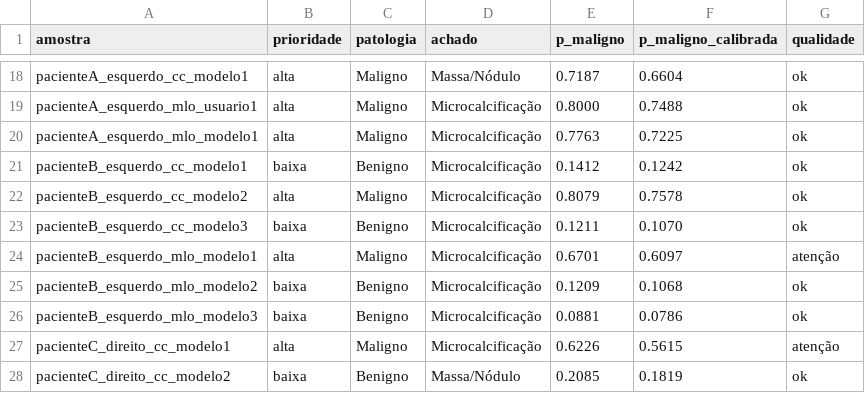
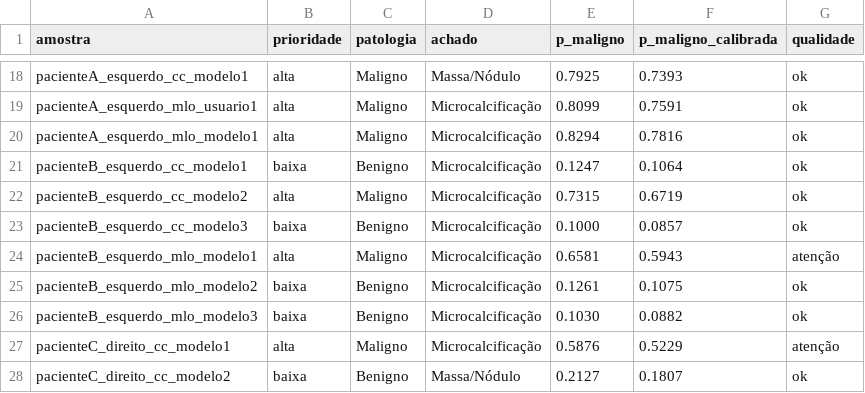
Before and after one commit to robertoaabfilho/MARIA, a CSV file: testes/referencia_exemplos.csv, drawn as a sheet; only a part is shown, gaps mark what is left out; the diff covers the shown part only; the diff names each change by its address in the sheet, - before the commit and + after, or states it on an @@ line.

```diff
--- a/testes/referencia_exemplos.csv
+++ b/testes/referencia_exemplos.csv
-E18 (p_maligno): 0.7187
+E18 (p_maligno): 0.7925
-F18 (p_maligno_calibrada): 0.6604
+F18 (p_maligno_calibrada): 0.7393
-E19 (p_maligno): 0.8000
+E19 (p_maligno): 0.8099
-F19 (p_maligno_calibrada): 0.7488
+F19 (p_maligno_calibrada): 0.7591
-E20 (p_maligno): 0.7763
+E20 (p_maligno): 0.8294
-F20 (p_maligno_calibrada): 0.7225
+F20 (p_maligno_calibrada): 0.7816
-E21 (p_maligno): 0.1412
+E21 (p_maligno): 0.1247
-F21 (p_maligno_calibrada): 0.1242
+F21 (p_maligno_calibrada): 0.1064
-E22 (p_maligno): 0.8079
+E22 (p_maligno): 0.7315
-F22 (p_maligno_calibrada): 0.7578
+F22 (p_maligno_calibrada): 0.6719
-E23 (p_maligno): 0.1211
+E23 (p_maligno): 0.1000
-F23 (p_maligno_calibrada): 0.1070
+F23 (p_maligno_calibrada): 0.0857
-E24 (p_maligno): 0.6701
+E24 (p_maligno): 0.6581
-F24 (p_maligno_calibrada): 0.6097
+F24 (p_maligno_calibrada): 0.5943
-E25 (p_maligno): 0.1209
+E25 (p_maligno): 0.1261
-F25 (p_maligno_calibrada): 0.1068
+F25 (p_maligno_calibrada): 0.1075
-E26 (p_maligno): 0.0881
+E26 (p_maligno): 0.1030
-F26 (p_maligno_calibrada): 0.0786
+F26 (p_maligno_calibrada): 0.0882
-E27 (p_maligno): 0.6226
+E27 (p_maligno): 0.5876
-F27 (p_maligno_calibrada): 0.5615
+F27 (p_maligno_calibrada): 0.5229
-E28 (p_maligno): 0.2085
+E28 (p_maligno): 0.2127
-F28 (p_maligno_calibrada): 0.1819
+F28 (p_maligno_calibrada): 0.1807
```
Also changed, not shown: 31 edited cells elsewhere in this file, 9 other files.
